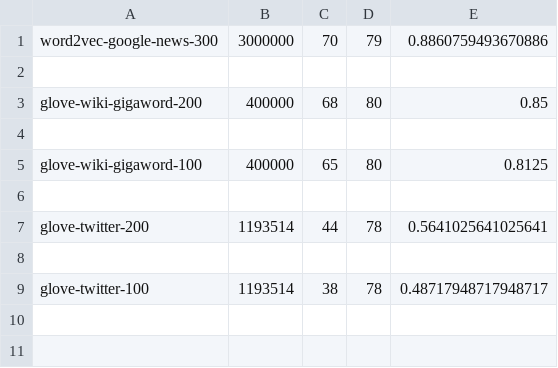
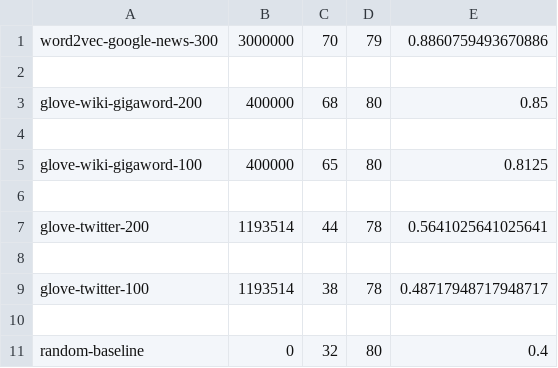
Before and after one commit to efeharmankaya/mp3-comp472, a CSV file: output/analysis.csv, drawn as a sheet.

Commit message:
added random baseline

```diff
--- a/output/analysis.csv
+++ b/output/analysis.csv
@@ -9 +9,3 @@ glove-twitter-200,1193514,44,78,0.5641025641025641
 glove-twitter-100,1193514,38,78,0.48717948717948717
+
+random-baseline,0,32,80,0.4
```
Also changed, not shown: output/GloveTwitter100-details.csv, output/GloveTwitter200-details.csv, 3 other files.
